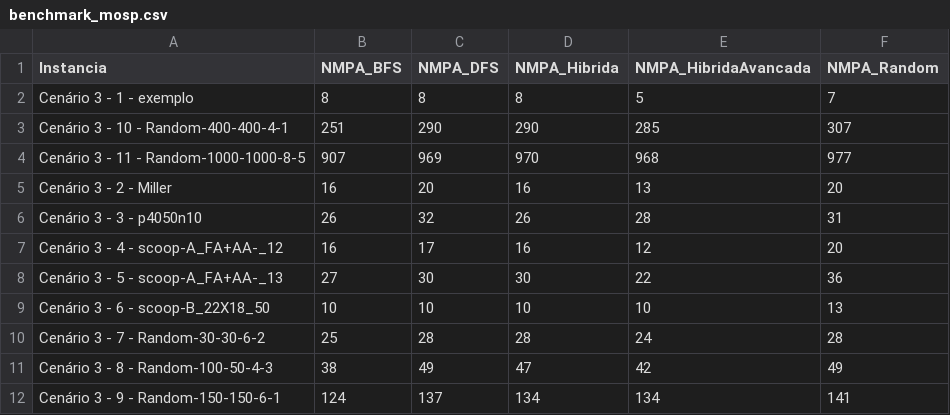
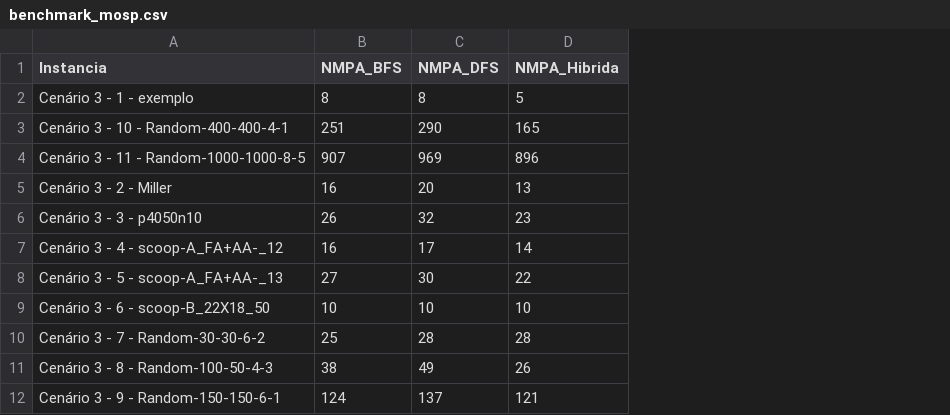
Before and after one commit to pvolympio/Trab_MOSP, a CSV file: resultados/benchmark_mosp.csv, drawn as a sheet; the diff names each change by its address in the sheet, - before the commit and + after, or states it on an @@ line.

```diff
--- a/resultados/benchmark_mosp.csv
+++ b/resultados/benchmark_mosp.csv
-column E (NMPA_HibridaAvancada), rows 2-12: 5 | 285 | 968 | 13 | 28 | 12 | 22 | 10 | 24 | 42 | 134
-column F (NMPA_Random), rows 2-12: 7 | 307 | 977 | 20 | 31 | 20 | 36 | 13 | 28 | 49 | 141
-D2 (NMPA_Hibrida): 8
+D2 (NMPA_Hibrida): 5
-D3 (NMPA_Hibrida): 290
+D3 (NMPA_Hibrida): 165
-D4 (NMPA_Hibrida): 970
+D4 (NMPA_Hibrida): 896
-D5 (NMPA_Hibrida): 16
+D5 (NMPA_Hibrida): 13
-D6 (NMPA_Hibrida): 26
+D6 (NMPA_Hibrida): 23
-D7 (NMPA_Hibrida): 16
+D7 (NMPA_Hibrida): 14
-D8 (NMPA_Hibrida): 30
+D8 (NMPA_Hibrida): 22
-D11 (NMPA_Hibrida): 47
+D11 (NMPA_Hibrida): 26
-D12 (NMPA_Hibrida): 134
+D12 (NMPA_Hibrida): 121
```
Also changed, not shown: 6 other files.
